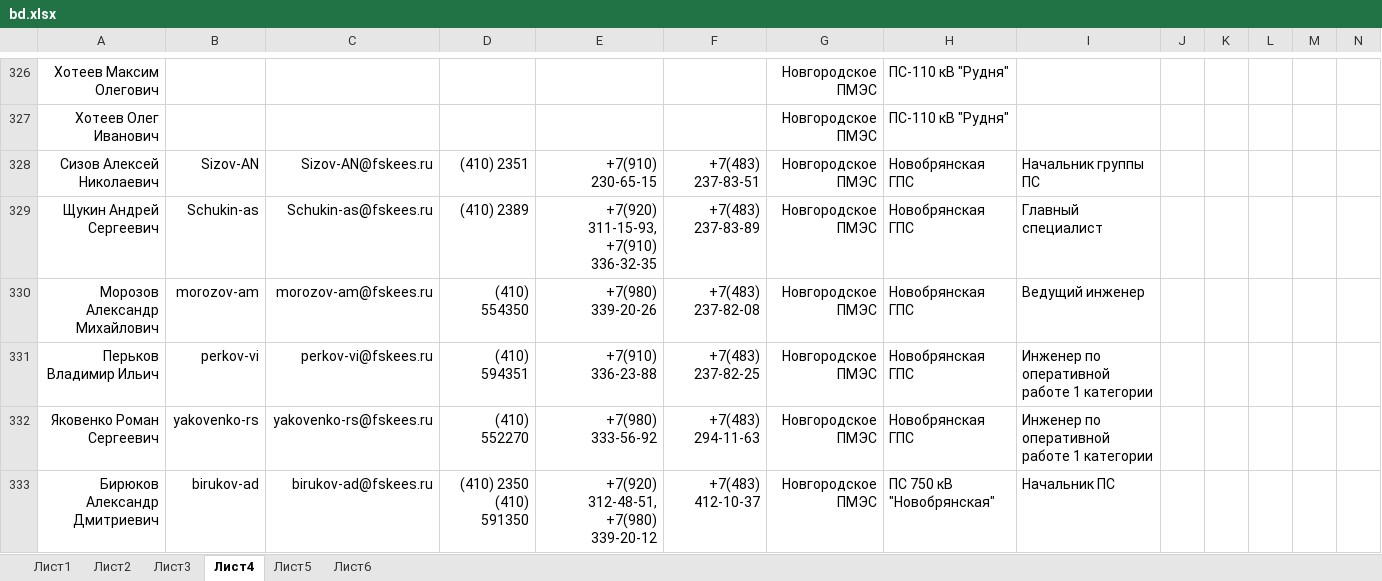
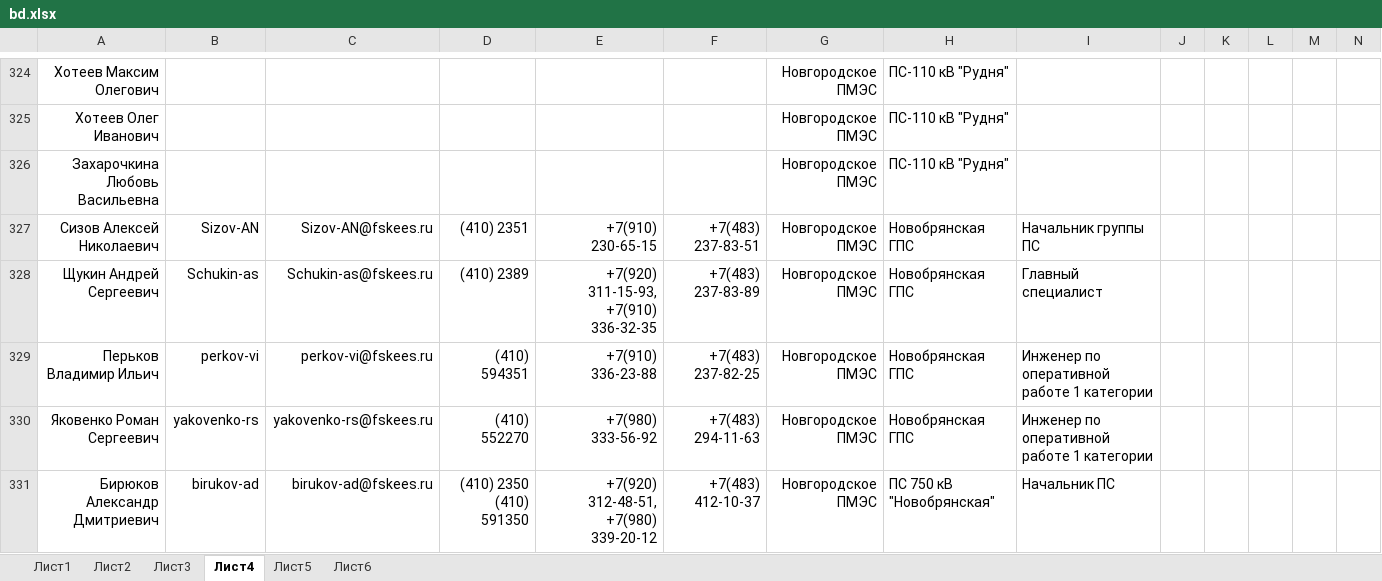
Before and after one commit to pfariseev/Sprkpmes, an Excel workbook: bd/bd.xlsx, sheet Лист4, drawn as a sheet; only a part is shown, gaps mark what is left out; values as stored, in another font and other column widths than the file's, no borders; removed rows and columns are numbered as before the commit, all else as after; rows hold the shown columns only; the diff covers the shown part only; the diff names each change by its address in the sheet, - before the commit and + after, or states it on an @@ line.

```diff
--- a/bd/bd.xlsx (sheet Лист4)
+++ b/bd/bd.xlsx (sheet Лист4)
+row 326: Захарочкина Любовь Васильевна |  |  |  |  |  | Новгородское ПМЭС | ПС-110 кВ "Рудня"
-row 330: Морозов Александр Михайлович | morozov-am | morozov-am@fskees.ru | (410) 554350 | +7(980) 339-20-26 | +7(483) 237-82-08 | Новгородское ПМЭС | Новобрянская ГПС | Ведущий инженер
```
Also changed, not shown: 3 added rows, 8 removed rows and 26 edited cells elsewhere in this sheet, sheet Лист6, sheet Лист5, sheet Лист3, sheet Лист1, sheet Лист2.
